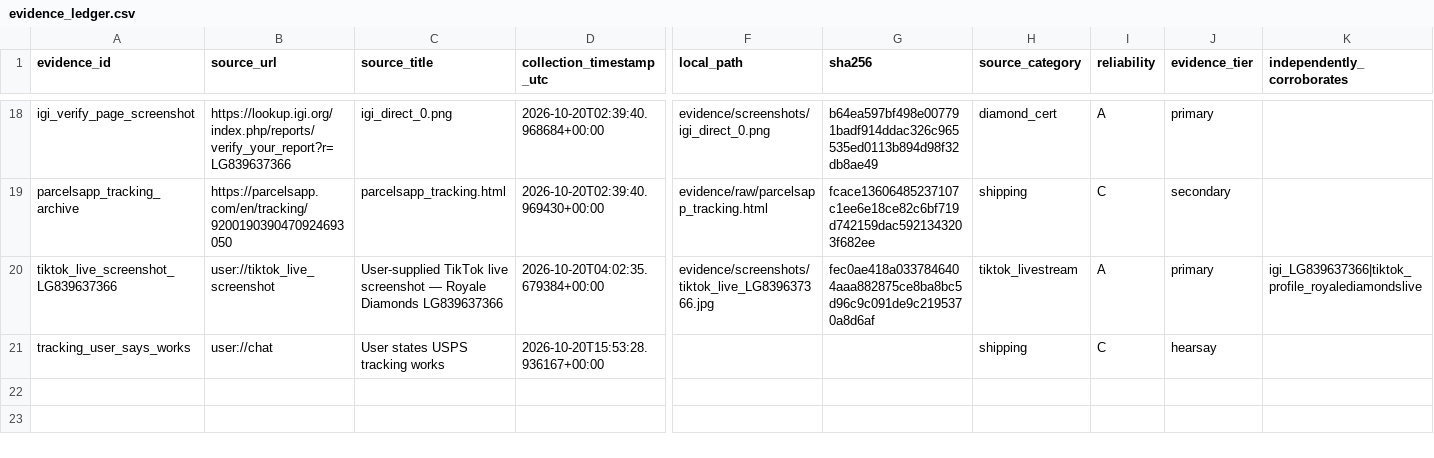
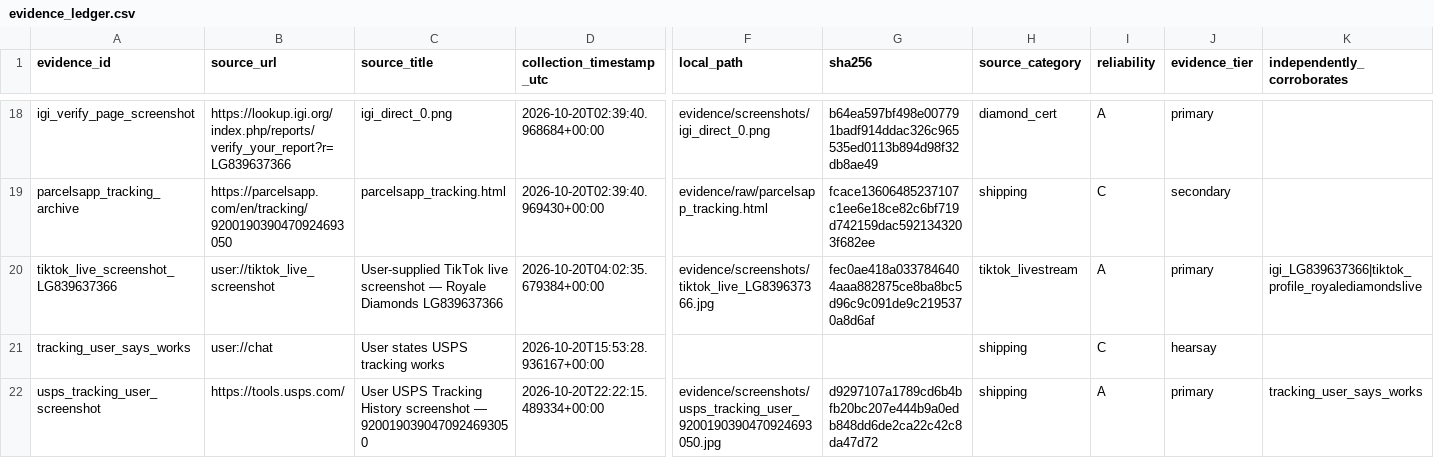
Before and after one commit to hokman0414/7zip-w-password, a CSV file: evidence/normalized/evidence_ledger.csv, drawn as a sheet; only a part is shown, gaps mark what is left out; rows hold the shown columns only; the diff names each change by its address in the sheet, - before the commit and + after, or states it on an @@ line.

```diff
--- a/evidence/normalized/evidence_ledger.csv
+++ b/evidence/normalized/evidence_ledger.csv
+row 22: usps_tracking_user_screenshot | https://tools.usps.com/ | User USPS Tracking History screenshot — 9200190390470924693050 | 2026-10-20T22:22:15.489334+00:00 | evidence/screenshots/usps_tracking_user_9200190390470924693050.jpg | d9297107a1789cd6b4bfb20bc207e444b9a0edb848dd6de2ca22c42c8da47d72 | shipping | A | primary | tracking_user_says_works
```
Also changed, not shown: 13 other files.
